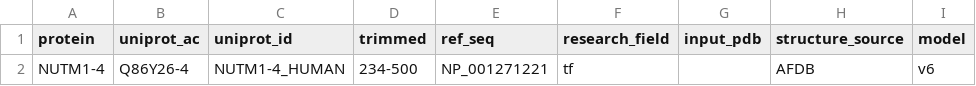
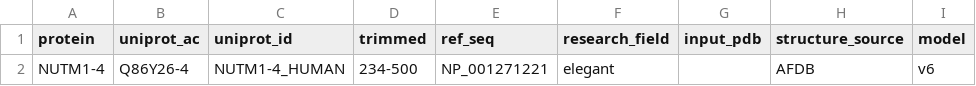
Before and after one commit to ELELAB/MAVISp_automatization, a CSV file: example/isoforms/input.csv, drawn as a sheet; only a part is shown; the diff names each change by its address in the sheet, - before the commit and + after, or states it on an @@ line.

Commit message:
Add isoform support to AlphaMissense and update Cancermuts integration

```diff
--- a/example/isoforms/input.csv
+++ b/example/isoforms/input.csv
-F2 (research_field): tf
+F2 (research_field): elegant
```
Also changed, not shown: 21 other files.
